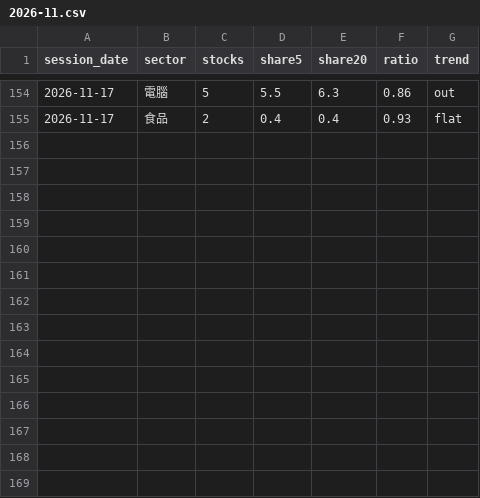
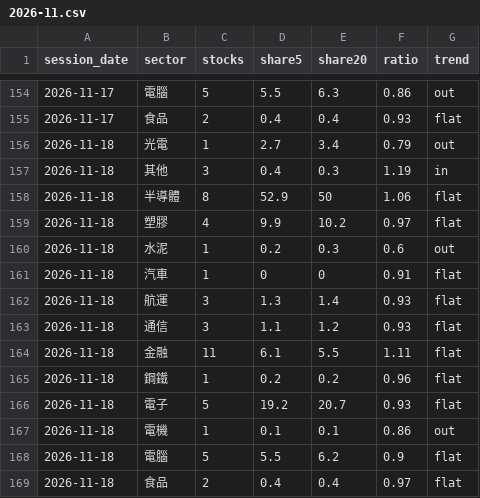
Before and after one commit to clleen1216-prog/taiwan50, a CSV file: data/tw_sectors/2026-11.csv, drawn as a sheet; only a part is shown, gaps mark what is left out.

```diff
--- a/data/tw_sectors/2026-11.csv
+++ b/data/tw_sectors/2026-11.csv
@@ -155 +155,15 @@ session_date,sector,stocks,share5,share20,ratio,trend
 2026-11-17,食品,2,0.4,0.4,0.93,flat
+2026-11-18,光電,1,2.7,3.4,0.79,out
+2026-11-18,其他,3,0.4,0.3,1.19,in
+2026-11-18,半導體,8,52.9,50,1.06,flat
+2026-11-18,塑膠,4,9.9,10.2,0.97,flat
+2026-11-18,水泥,1,0.2,0.3,0.6,out
+2026-11-18,汽車,1,0,0,0.91,flat
+2026-11-18,航運,3,1.3,1.4,0.93,flat
+2026-11-18,通信,3,1.1,1.2,0.93,flat
+2026-11-18,金融,11,6.1,5.5,1.11,flat
+2026-11-18,鋼鐵,1,0.2,0.2,0.96,flat
+2026-11-18,電子,5,19.2,20.7,0.93,flat
+2026-11-18,電機,1,0.1,0.1,0.86,out
+2026-11-18,電腦,5,5.5,6.2,0.9,flat
+2026-11-18,食品,2,0.4,0.4,0.97,flat
```
Also changed, not shown: data/labels/tw.csv, 1 other file.
